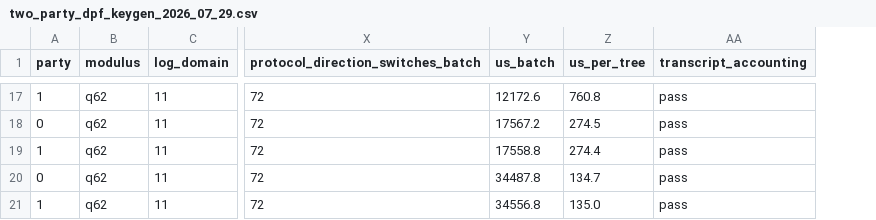
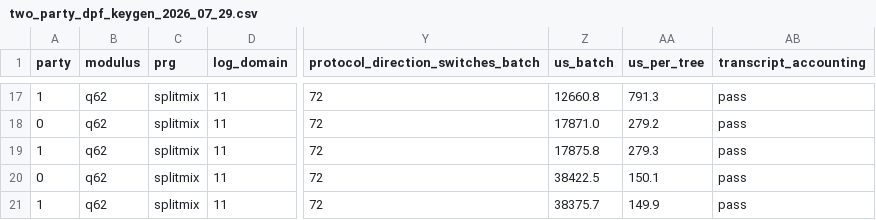
Before and after one commit to mottopanikeiku/EzPC, a CSV file: GPU-MPC/ringlpn/results/dpf/two_party_dpf_keygen_2026_07_29.csv, drawn as a sheet; only a part is shown, gaps mark what is left out; addresses are those after the commit; the diff covers the shown part only; the diff names each change by its address in the sheet, - before the commit and + after, or states it on an @@ line.

```diff
--- a/GPU-MPC/ringlpn/results/dpf/two_party_dpf_keygen_2026_07_29.csv
+++ b/GPU-MPC/ringlpn/results/dpf/two_party_dpf_keygen_2026_07_29.csv
+column C (prg), rows 17-21: all splitmix
-Z17 (us_batch): 12172.6
+Z17 (us_batch): 12660.8
-AA17 (us_per_tree): 760.8
+AA17 (us_per_tree): 791.3
-Z18 (us_batch): 17567.2
+Z18 (us_batch): 17871.0
-AA18 (us_per_tree): 274.5
+AA18 (us_per_tree): 279.2
-Z19 (us_batch): 17558.8
+Z19 (us_batch): 17875.8
-AA19 (us_per_tree): 274.4
+AA19 (us_per_tree): 279.3
-Z20 (us_batch): 34487.8
+Z20 (us_batch): 38422.5
-AA20 (us_per_tree): 134.7
+AA20 (us_per_tree): 150.1
-Z21 (us_batch): 34556.8
+Z21 (us_batch): 38375.7
-AA21 (us_per_tree): 135.0
+AA21 (us_per_tree): 149.9
```
Also changed, not shown: 30 edited cells elsewhere in this file, 13 other files.
